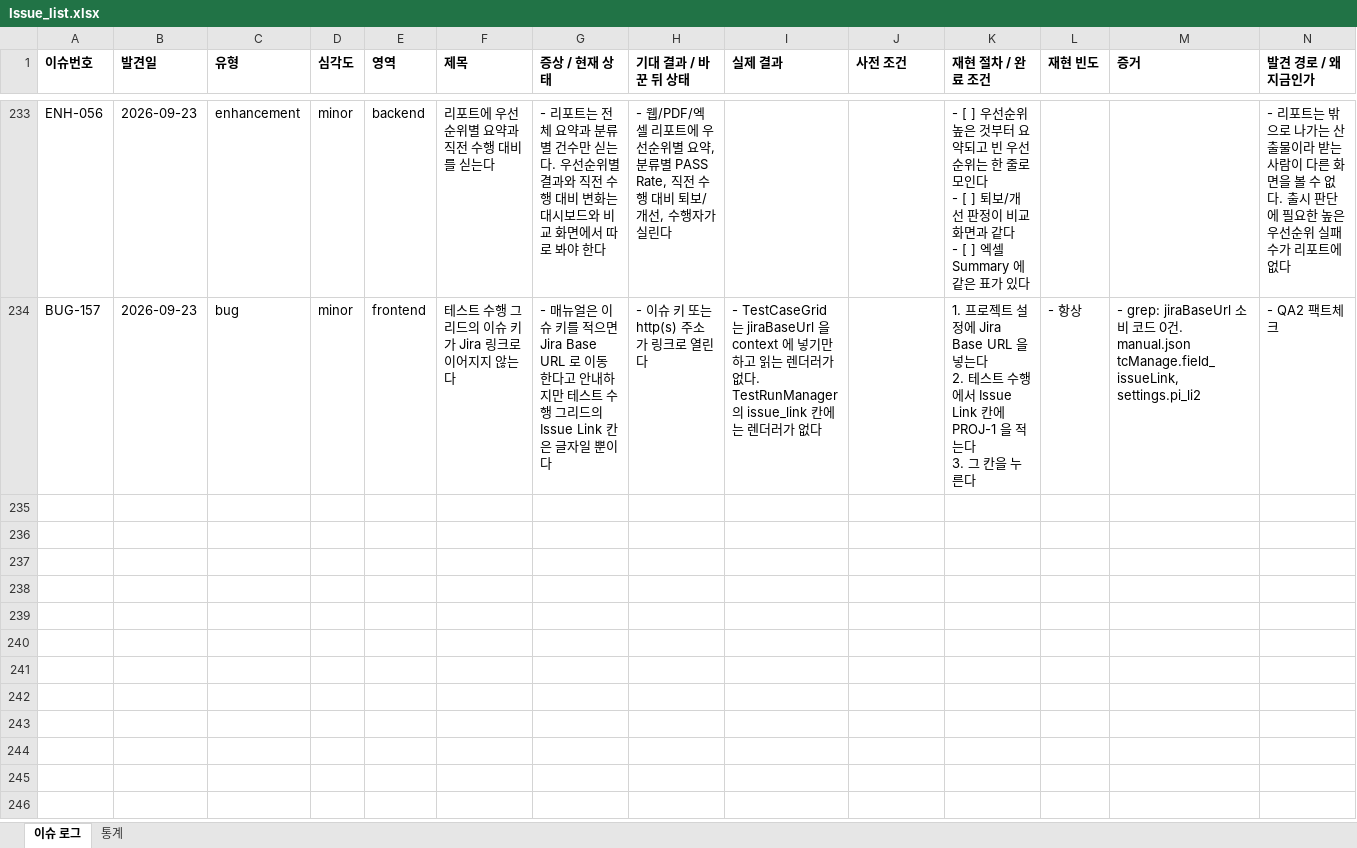
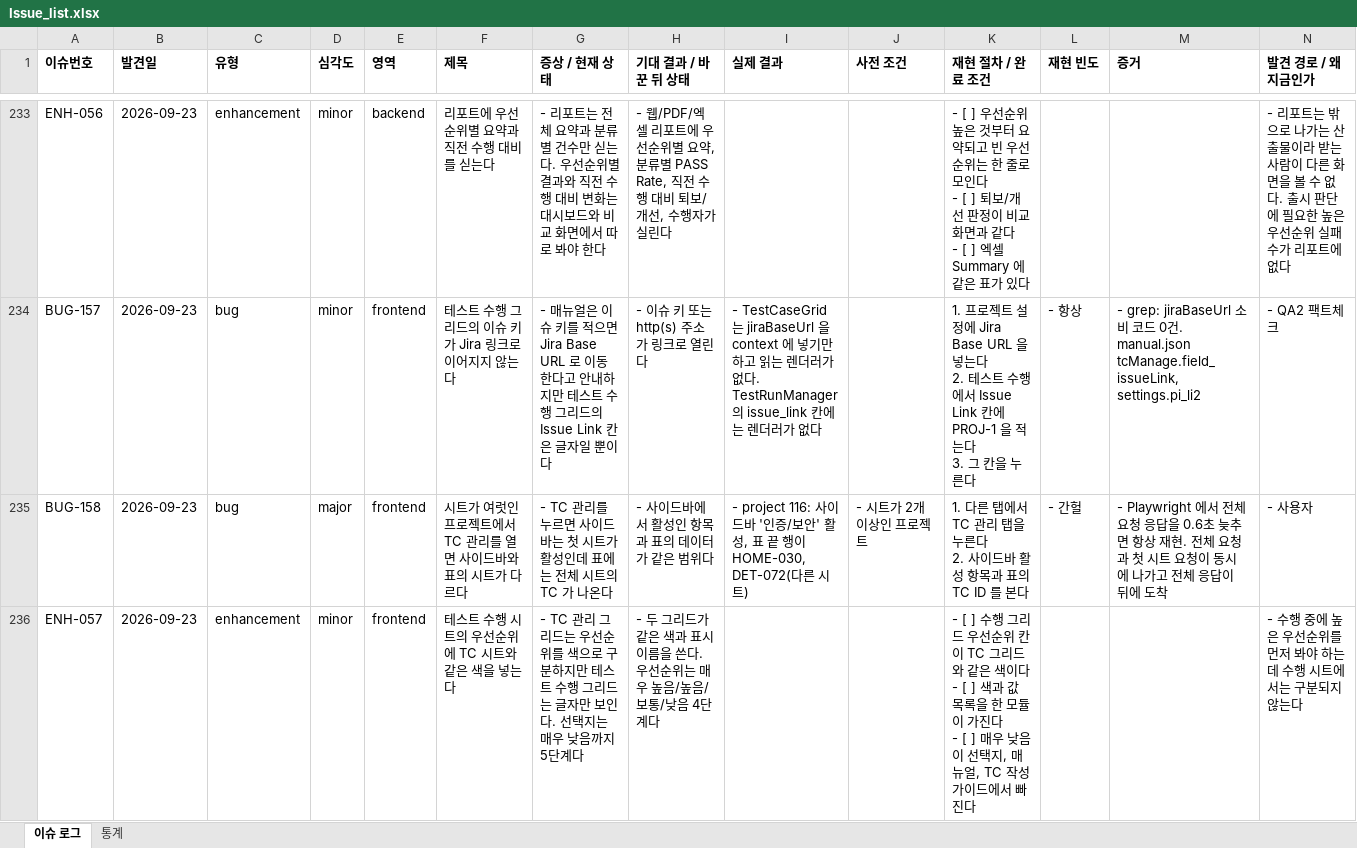
Before and after one commit to sym804/ym-testcase, an Excel workbook: Issue_list.xlsx, sheet 이슈 로그, drawn as a sheet; only a part is shown, gaps mark what is left out; values as stored, in another font and other column widths than the file's, no borders; rows hold the shown columns only; ↵ is a line break in a cell; the diff covers the shown part only; the diff names each change by its address in the sheet, - before the commit and + after, or states it on an @@ line.

```diff
--- a/Issue_list.xlsx (sheet 이슈 로그)
+++ b/Issue_list.xlsx (sheet 이슈 로그)
+row 235: BUG-158 | 2026-09-23 | bug | major | frontend | 시트가 여럿인 프로젝트에서 TC 관리를 열면 사이드바와 표의 시트가 다르다 | - TC 관리를 누르면 사이드바는 첫 시트가 활성인데 표에는 전체 시트의 TC 가 나온다 | - 사이드바에서 활성인 항목과 표의 데이터가 같은 범위다 | - project 116: 사이드바 '인증/보안' 활성, 표 끝 행이 HOME-030, DET-072(다른 시트) | - 시트가 2개 이상인 프로젝트 | 1. 다른 탭에서 TC 관리 탭을 누른다 ↵ 2. 사이드바 활성 항목과 표의 TC ID 를 본다 | - 간헐 | - Playwright 에서 전체 요청 응답을 0.6초 늦추면 항상 재현. 전체 요청과 첫 시트 요청이 동시에 나가고 전체 응답이 뒤에 도착 | - 사용자
+row 236: ENH-057 | 2026-09-23 | enhancement | minor | frontend | 테스트 수행 시트의 우선순위에 TC 시트와 같은 색을 넣는다 | - TC 관리 그리드는 우선순위를 색으로 구분하지만 테스트 수행 그리드는 글자만 보인다. 선택지는 매우 낮음까지 5단계다 | - 두 그리드가 같은 색과 표시 이름을 쓴다. 우선순위는 매우 높음/높음/보통/낮음 4단계다 |  |  | - [ ] 수행 그리드 우선순위 칸이 TC 그리드와 같은 색이다 ↵ - [ ] 색과 값 목록을 한 모듈이 가진다 ↵ - [ ] 매우 낮음이 선택지, 매뉴얼, TC 작성 가이드에서 빠진다 |  |  | - 수행 중에 높은 우선순위를 먼저 봐야 하는데 수행 시트에서는 구분되지 않는다
```
Also changed, not shown: 1 added row elsewhere in this sheet, TC_Manager_Regression_Checklist_v2_merged.xlsx, 36 other files.
